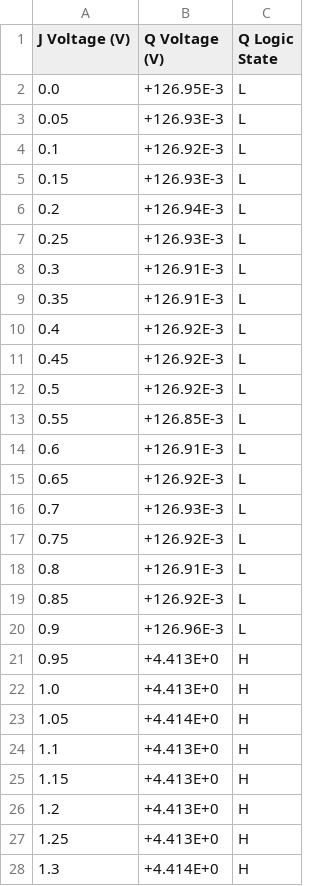
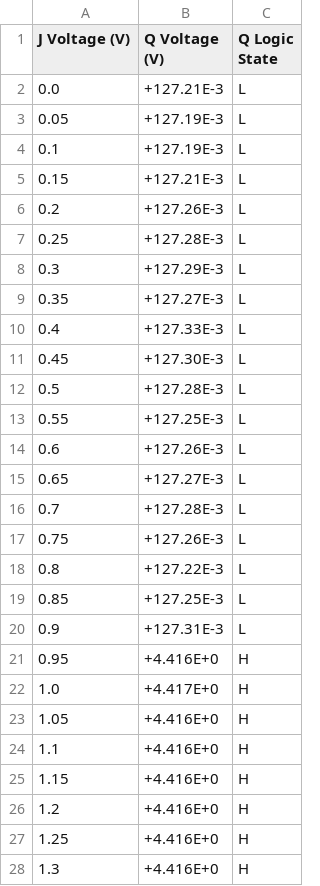
Before and after one commit to JorgeBec/flipflop_characterization_project, a CSV file: voltage_ascending_sweep_results.csv, drawn as a sheet; only a part is shown; the diff covers the shown part only.

```diff
--- a/voltage_ascending_sweep_results.csv
+++ b/voltage_ascending_sweep_results.csv
@@ -1,28 +1,28 @@
 J Voltage (V),Q Voltage (V),Q Logic State
-0.0,+126.95E-3,L
-0.05,+126.93E-3,L
-0.1,+126.92E-3,L
-0.15,+126.93E-3,L
-0.2,+126.94E-3,L
-0.25,+126.93E-3,L
-0.3,+126.91E-3,L
-0.35,+126.91E-3,L
-0.4,+126.92E-3,L
-0.45,+126.92E-3,L
-0.5,+126.92E-3,L
-0.55,+126.85E-3,L
-0.6,+126.91E-3,L
-0.65,+126.92E-3,L
-0.7,+126.93E-3,L
-0.75,+126.92E-3,L
-0.8,+126.91E-3,L
-0.85,+126.92E-3,L
-0.9,+126.96E-3,L
-0.95,+4.413E+0,H
-1.0,+4.413E+0,H
-1.05,+4.414E+0,H
-1.1,+4.413E+0,H
-1.15,+4.413E+0,H
-1.2,+4.413E+0,H
-1.25,+4.413E+0,H
-1.3,+4.414E+0,H
+0.0,+127.21E-3,L
+0.05,+127.19E-3,L
+0.1,+127.19E-3,L
+0.15,+127.21E-3,L
+0.2,+127.26E-3,L
+0.25,+127.28E-3,L
+0.3,+127.29E-3,L
+0.35,+127.27E-3,L
+0.4,+127.33E-3,L
+0.45,+127.30E-3,L
+0.5,+127.28E-3,L
+0.55,+127.25E-3,L
+0.6,+127.26E-3,L
+0.65,+127.27E-3,L
+0.7,+127.28E-3,L
+0.75,+127.26E-3,L
+0.8,+127.22E-3,L
+0.85,+127.25E-3,L
+0.9,+127.31E-3,L
+0.95,+4.416E+0,H
+1.0,+4.417E+0,H
+1.05,+4.416E+0,H
+1.1,+4.416E+0,H
+1.15,+4.416E+0,H
+1.2,+4.416E+0,H
+1.25,+4.416E+0,H
+1.3,+4.416E+0,H
```
Also changed, not shown: 4 edited cells elsewhere in this file, 5 other files.
